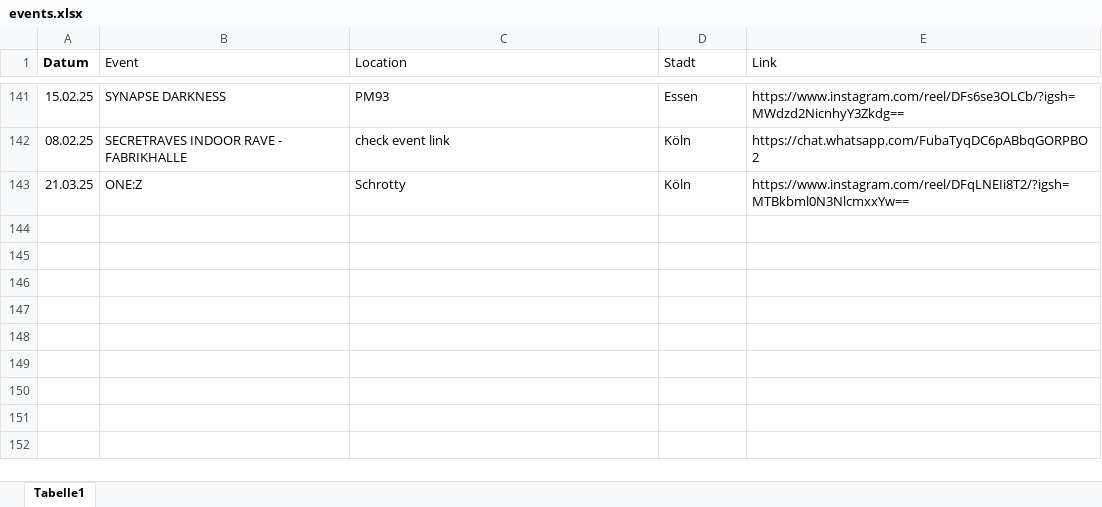
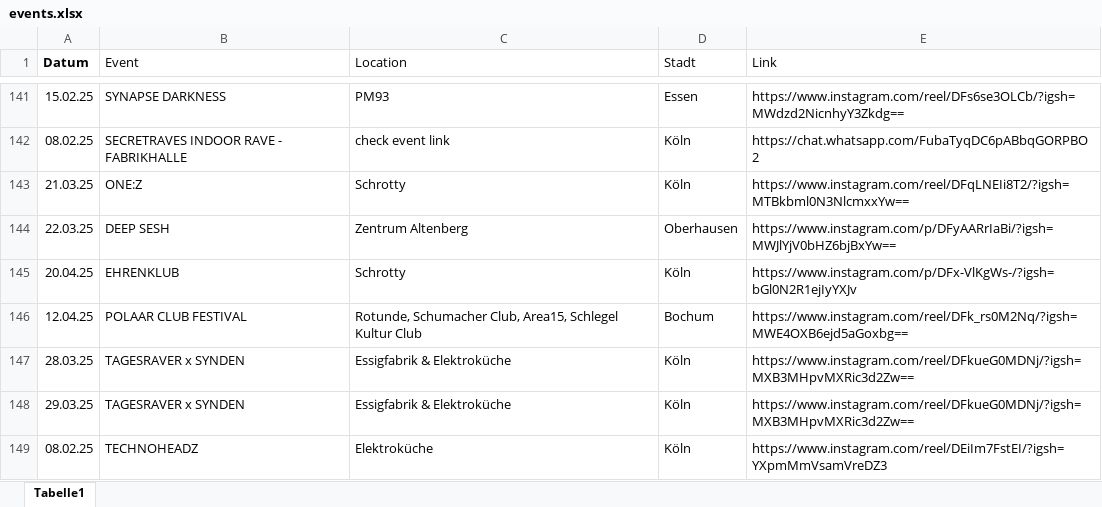
Before and after one commit to rafaelthetrue/rafaelthetrue.github.io, an Excel workbook: events.xlsx, sheet Tabelle1, drawn as a sheet; only a part is shown, gaps mark what is left out; values as stored, in another font and other column widths than the file's, no borders; the diff names each change by its address in the sheet, - before the commit and + after, or states it on an @@ line.

Commit message:
Add files via upload

```diff
--- a/events.xlsx (sheet Tabelle1)
+++ b/events.xlsx (sheet Tabelle1)
+row 144: 22.03.25 | DEEP SESH | Zentrum Altenberg | Oberhausen | https://www.instagram.com/p/DFyAARrIaBi/?igsh=MWJlYjV0bHZ6bjBxYw==
+row 145: 20.04.25 | EHRENKLUB | Schrotty | Köln | https://www.instagram.com/p/DFx-VlKgWs-/?igsh=bGl0N2R1ejIyYXJv
+row 146: 12.04.25 | POLAAR CLUB FESTIVAL | Rotunde, Schumacher Club, Area15, Schlegel Kultur Club | Bochum | https://www.instagram.com/reel/DFk_rs0M2Nq/?igsh=MWE4OXB6ejd5aGoxbg==
+row 147: 28.03.25 | TAGESRAVER x SYNDEN | Essigfabrik & Elektroküche | Köln | https://www.instagram.com/reel/DFkueG0MDNj/?igsh=MXB3MHpvMXRic3d2Zw==
+row 148: 29.03.25 | TAGESRAVER x SYNDEN | Essigfabrik & Elektroküche | Köln | https://www.instagram.com/reel/DFkueG0MDNj/?igsh=MXB3MHpvMXRic3d2Zw==
+row 149: 08.02.25 | TECHNOHEADZ | Elektroküche | Köln | https://www.instagram.com/reel/DEiIm7FstEI/?igsh=YXpmMmVsamVreDZ3
```
